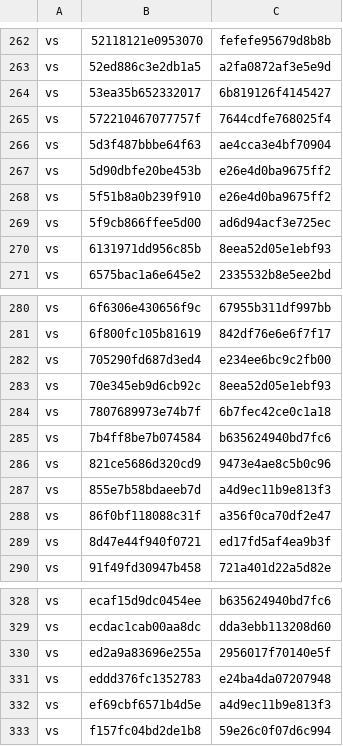
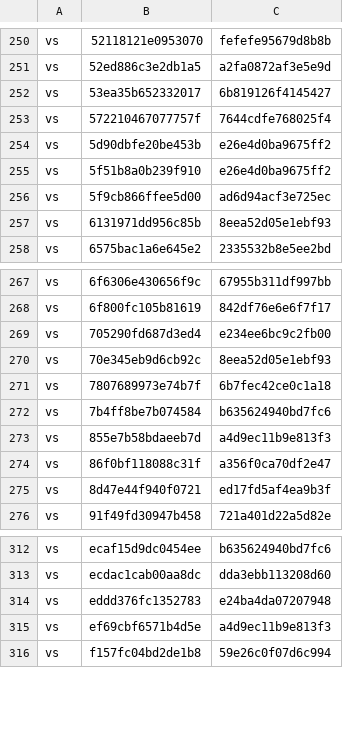
Before and after one commit to computerguy526/nativeps5, a TSV file: games/PPSA21564/metal-guests.tsv, drawn as a sheet; only a part is shown, gaps mark what is left out; the diff covers the shown part only; the diff names each change by its address in the sheet, - before the commit and + after, or states it on an @@ line.

```diff
--- a/games/PPSA21564/metal-guests.tsv
+++ b/games/PPSA21564/metal-guests.tsv
-row 266: vs | 5d3f487bbbe64f63 | ae4cca3e4bf70904
-row 286: vs | 821ce5686d320cd9 | 9473e4ae8c5b0c96
-row 330: vs | ed2a9a83696e255a | 2956017f70140e5f
```
Also changed, not shown: 14 removed rows elsewhere in this file, 8 other files.
